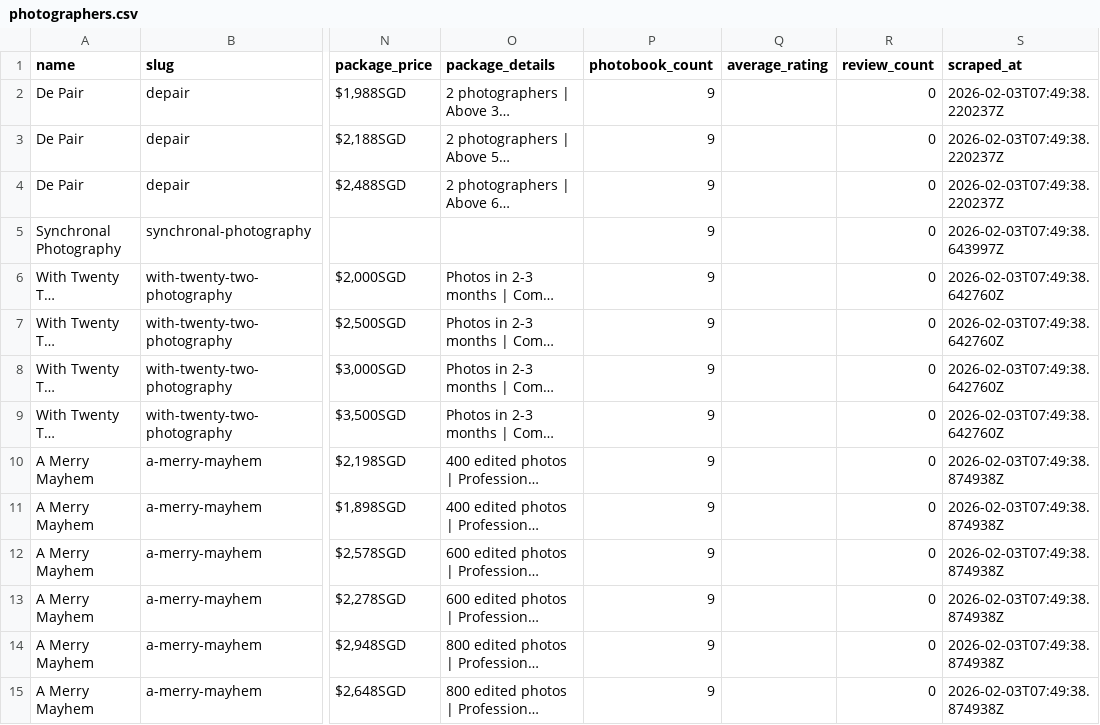
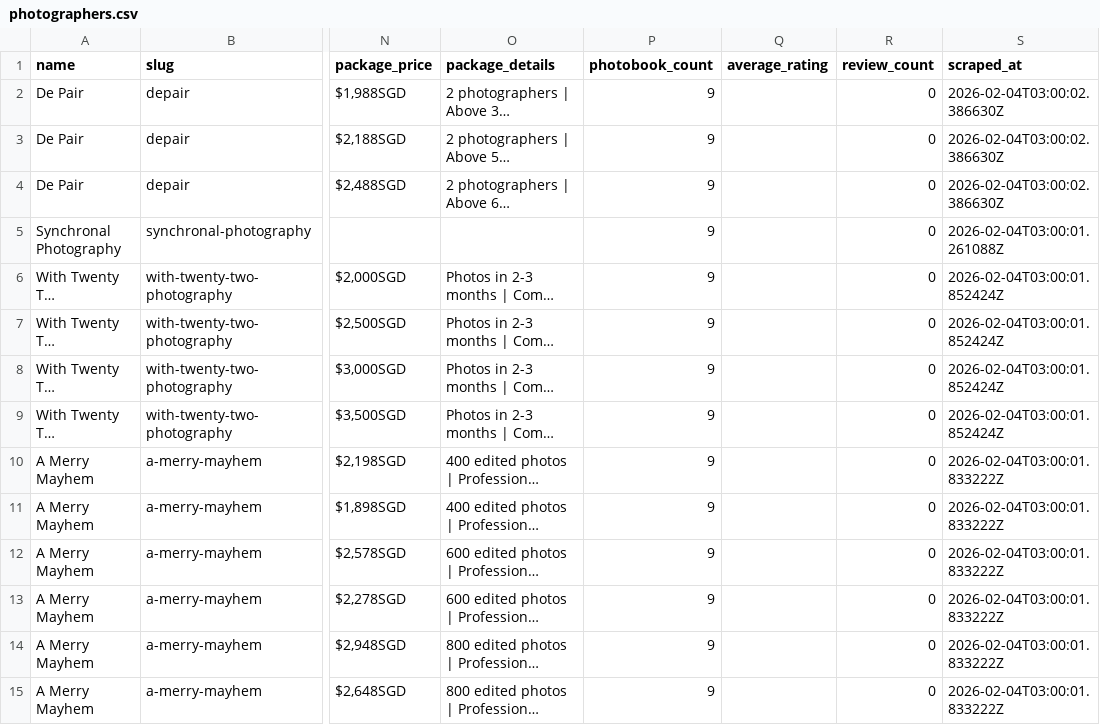
Before and after one commit to luarss/wedding-data, a CSV file: data/wd/photographers.csv, drawn as a sheet; only a part is shown, gaps mark what is left out; long unchanged cells end in …; the diff covers the shown part only; the diff names each change by its address in the sheet, - before the commit and + after, or states it on an @@ line.

```diff
--- a/data/wd/photographers.csv
+++ b/data/wd/photographers.csv
-S2:S4 (scraped_at): 2026-02-03T07:49:38.220237Z
+S2:S4 (scraped_at): 2026-02-04T03:00:02.386630Z
-S5 (scraped_at): 2026-02-03T07:49:38.643997Z
+S5 (scraped_at): 2026-02-04T03:00:01.261088Z
-S6:S9 (scraped_at): 2026-02-03T07:49:38.642760Z
+S6:S9 (scraped_at): 2026-02-04T03:00:01.852424Z
-S10:S15 (scraped_at): 2026-02-03T07:49:38.874938Z
+S10:S15 (scraped_at): 2026-02-04T03:00:01.833222Z
```
Also changed, not shown: 3 added rows, 6 removed rows and 39 edited cells elsewhere in this file, data/bb/venues.csv, data/wd/venues.csv, 3 other files.
